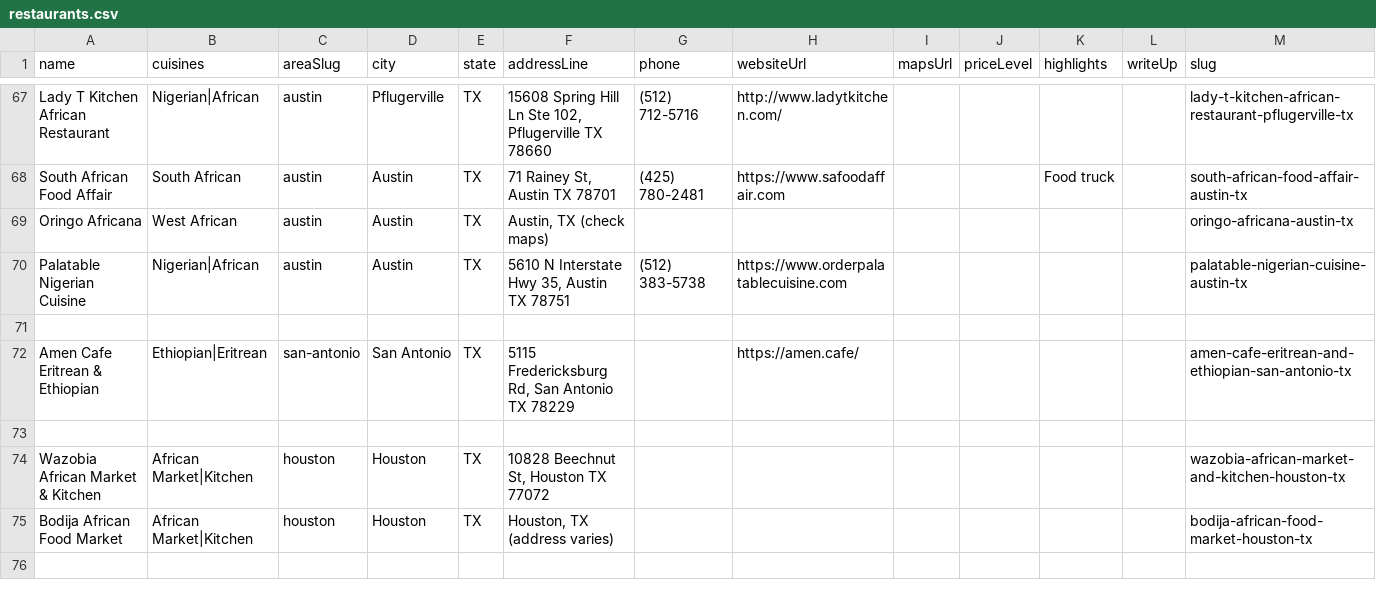
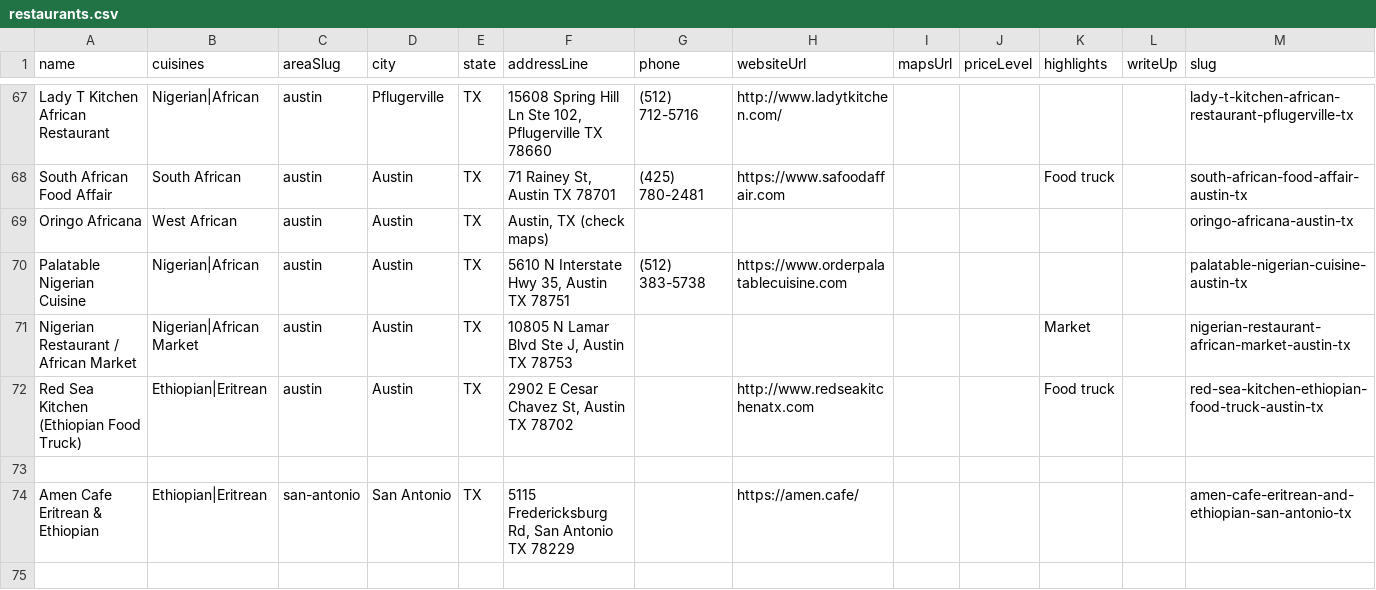
Before and after one commit to oobaretin/realtasteofafrica, a CSV file: realtasteofafrica/data/restaurants.csv, drawn as a sheet; only a part is shown, gaps mark what is left out; the shorter side is filled out with more unchanged rows.

Commit message:
data: add two Austin listings

```diff
--- a/realtasteofafrica/data/restaurants.csv
+++ b/realtasteofafrica/data/restaurants.csv
@@ -70,2 +70,4 @@ Oringo Africana,West African,austin,Austin,TX,"Austin, TX (check maps)",,,,,,,or
 Palatable Nigerian Cuisine,Nigerian|African,austin,Austin,TX,"5610 N Interstate Hwy 35, Austin TX 78751","(512) 383-5738",https://www.orderpalatablecuisine.com,,,,,palatable-nigerian-cuisine-austin-tx
+Nigerian Restaurant / African Market,Nigerian|African Market,austin,Austin,TX,"10805 N Lamar Blvd Ste J, Austin TX 78753",,,,,Market,,nigerian-restaurant-african-market-austin-tx
+Red Sea Kitchen (Ethiopian Food Truck),Ethiopian|Eritrean,austin,Austin,TX,"2902 E Cesar Chavez St, Austin TX 78702",,http://www.redseakitchenatx.com,,,"Food truck",,red-sea-kitchen-ethiopian-food-truck-austin-tx
 
```
Also changed, not shown: 1 other file.
